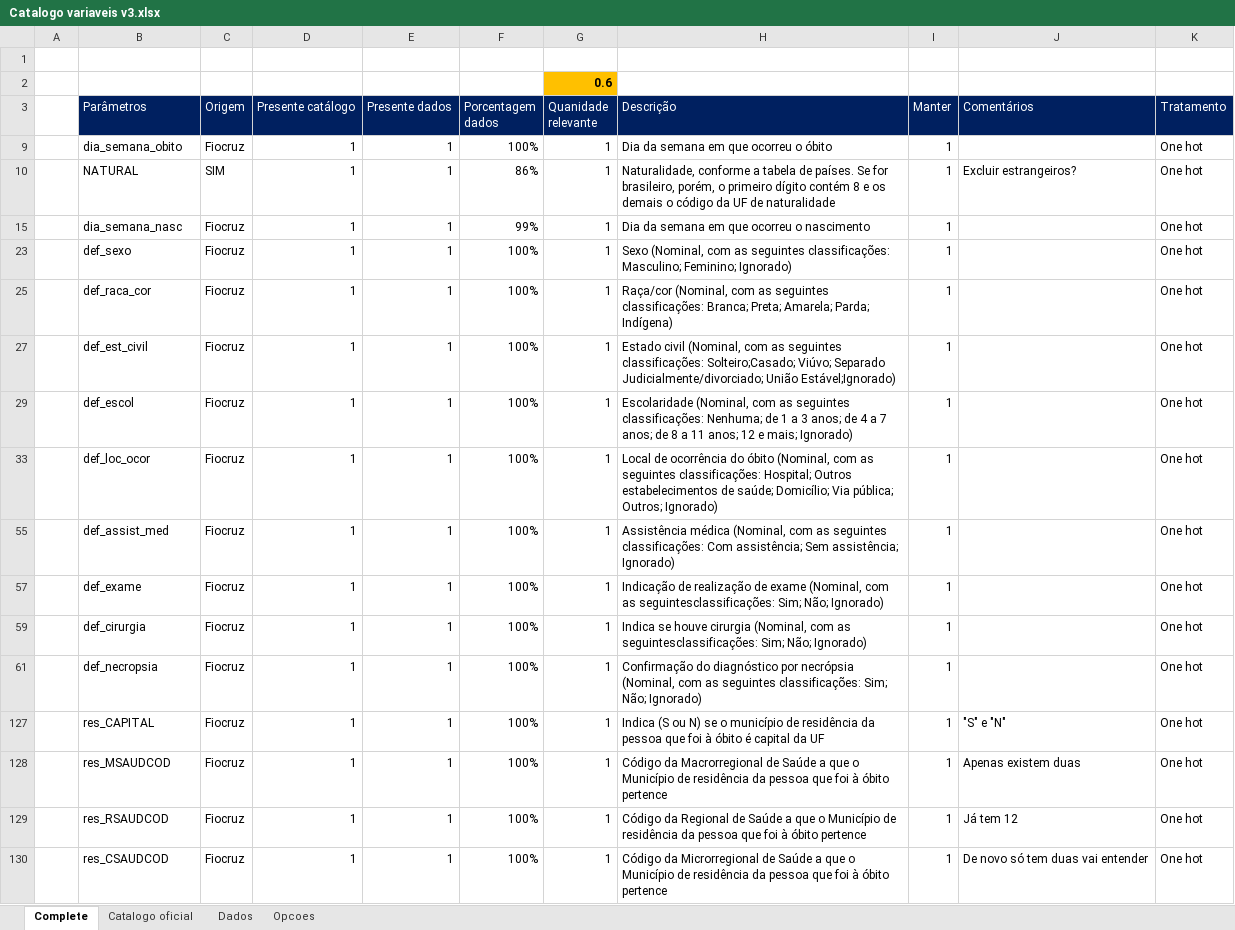
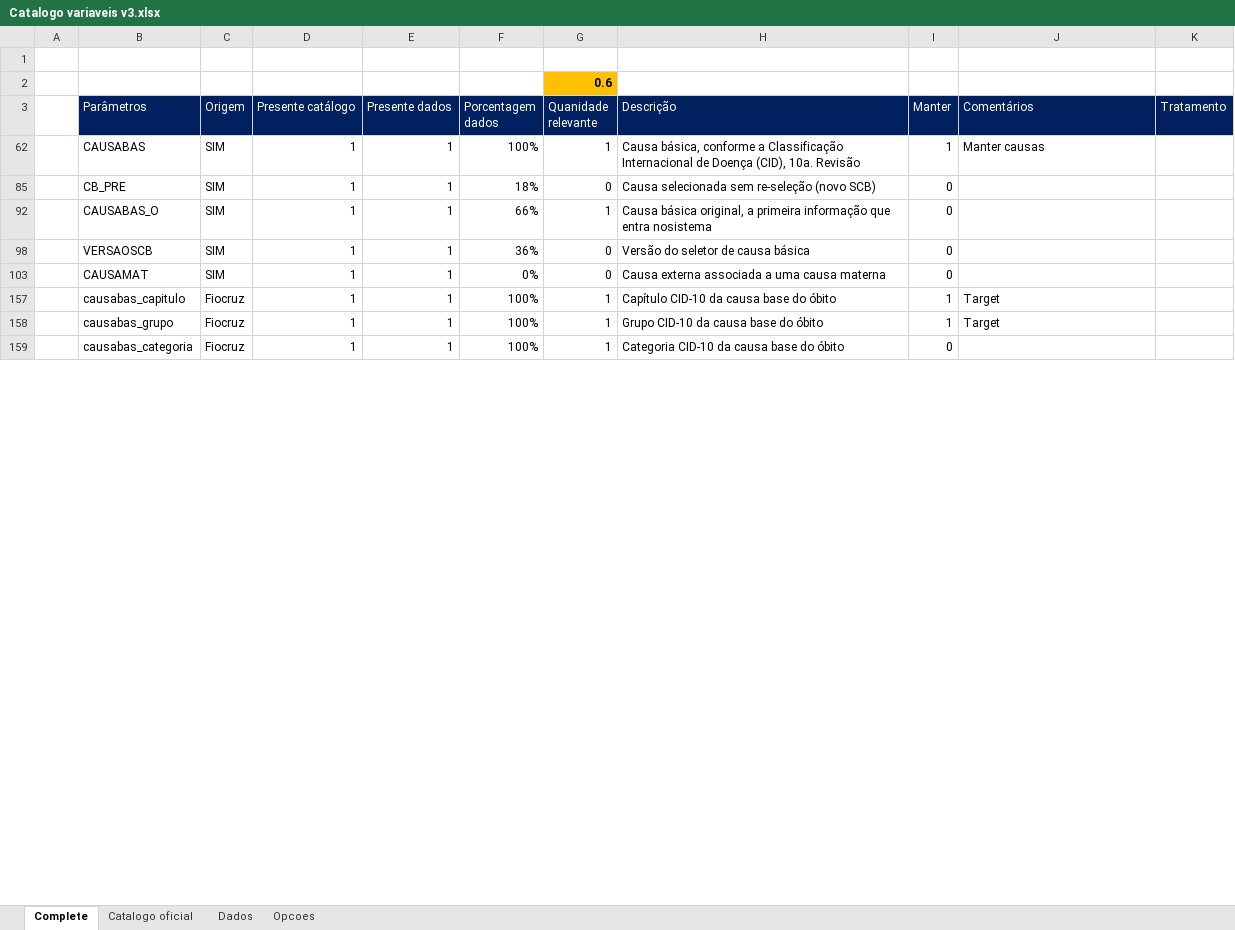
Before and after one commit to falheisen/mortes, an Excel workbook: 03. Planilhas/Catalogo variaveis v3.xlsx, sheet Complete, drawn as a sheet; only a part is shown; values as stored, in another font and other column widths than the file's, no borders; removed rows and columns are numbered as before the commit, all else as after; the diff covers the shown part only; the diff names each change by its address in the sheet, - before the commit and + after, or states it on an @@ line.

```diff
--- a/03. Planilhas/Catalogo variaveis v3.xlsx (sheet Complete)
+++ b/03. Planilhas/Catalogo variaveis v3.xlsx (sheet Complete)
@@ row 9 hidden:  | dia_semana_obito | Fiocruz | 1 | 1 | 100% | 1 | Dia da semana em que ocorreu o óbito | 1 |  | One hot @@
-B62 (Parâmetros): NATURAL
+B62 (Parâmetros): CAUSABAS
-F62 (Porcentagem dados): 86%
+F62 (Porcentagem dados): 100%
-H62 (Descrição): Naturalidade, conforme a tabela de países. Se for brasileiro, porém, o primeiro dígito contém 8 e os demais o código da UF de naturalidade
+H62 (Descrição): Causa básica, conforme a Classificação Internacional de Doença (CID), 10a. Revisão
-J62 (Comentários): Excluir estrangeiros?
+J62 (Comentários): Manter causas
-K62 (Tratamento): One hot
+K62 (Tratamento): (empty)
@@ row 15 hidden:  | dia_semana_nasc | Fiocruz | 1 | 1 | 99% | 1 | Dia da semana em que ocorreu o nascimento | 1 |  | One hot @@
@@ row 23 hidden:  | def_sexo | Fiocruz | 1 | 1 | 100% | 1 | Sexo (Nominal, com as seguintes classificações: Masculino; Feminino; Ignorado) | 1 |  | One hot @@
@@ row 25 hidden:  | def_raca_cor | Fiocruz | 1 | 1 | 100% | 1 | Raça/cor (Nominal, com as seguintes classificações: Branca; Preta; Amarela; Parda; Indígena) | 1 |  | One hot @@
@@ row 85 unhidden:  | CB_PRE | SIM | 1 | 1 | 18% | 0 | Causa selecionada sem re-seleção (novo SCB) | 0 @@
@@ row 92 unhidden:  | CAUSABAS_O | SIM | 1 | 1 | 66% | 1 | Causa básica original, a primeira informação que entra nosistema | 0 @@
@@ row 98 unhidden:  | VERSAOSCB | SIM | 1 | 1 | 36% | 0 | Versão do seletor de causa básica | 0 @@
@@ row 103 unhidden:  | CAUSAMAT | SIM | 1 | 1 | 0% | 0 | Causa externa associada a uma causa materna | 0 @@
-B157 (Parâmetros): def_est_civil
+B157 (Parâmetros): causabas_capitulo
-H157 (Descrição): Estado civil (Nominal, com as seguintes classificações: Solteiro;Casado; Viúvo; Separado Judicialmente/divorciado; União Estável;Ignorado)
+H157 (Descrição): Capítulo CID-10 da causa base do óbito
-J157 (Comentários): (empty)
+J157 (Comentários): Target
-K157 (Tratamento): One hot
+K157 (Tratamento): (empty)
@@ row 29 hidden:  | def_escol | Fiocruz | 1 | 1 | 100% | 1 | Escolaridade (Nominal, com as seguintes classificações: Nenhuma; de 1 a 3 anos; de 4 a 7 anos; de 8 a 11 anos; 12 e mais; Ignorado) | 1 |  | One hot @@
@@ row 33 hidden:  | def_loc_ocor | Fiocruz | 1 | 1 | 100% | 1 | Local de ocorrência do óbito (Nominal, com as seguintes classificações: Hospital; Outros estabelecimentos de saúde; Domicílio; Via pública; Outros; Ignorado) | 1 |  | One hot @@
@@ row 55 hidden:  | def_assist_med | Fiocruz | 1 | 1 | 100% | 1 | Assistência médica (Nominal, com as seguintes classificações: Com assistência; Sem assistência; Ignorado) | 1 |  | One hot @@
@@ row 57 hidden:  | def_exame | Fiocruz | 1 | 1 | 100% | 1 | Indicação de realização de exame (Nominal, com as seguintesclassificações: Sim; Não; Ignorado) | 1 |  | One hot @@
-B158 (Parâmetros): def_cirurgia
+B158 (Parâmetros): causabas_grupo
-H158 (Descrição): Indica se houve cirurgia (Nominal, com as seguintesclassificações: Sim; Não; Ignorado)
+H158 (Descrição): Grupo CID-10 da causa base do óbito
-J158 (Comentários): (empty)
+J158 (Comentários): Target
-K158:K159 (Tratamento): One hot
+K158:K159 (Tratamento): (empty)
-B159 (Parâmetros): def_necropsia
+B159 (Parâmetros): causabas_categoria
-H159 (Descrição): Confirmação do diagnóstico por necrópsia (Nominal, com as seguintes classificações: Sim; Não; Ignorado)
+H159 (Descrição): Categoria CID-10 da causa base do óbito
-I159 (Manter): 1
+I159 (Manter): 0
@@ row 127 hidden:  | res_CAPITAL | Fiocruz | 1 | 1 | 100% | 1 | Indica (S ou N) se o município de residência da pessoa que foi à óbito é capital da UF | 1 | "S" e "N" | One hot @@
@@ row 128 hidden:  | res_MSAUDCOD | Fiocruz | 1 | 1 | 100% | 1 | Código da Macrorregional de Saúde a que o Município de residência da pessoa que foi à óbito pertence | 1 | Apenas existem duas | One hot @@
@@ row 129 hidden:  | res_RSAUDCOD | Fiocruz | 1 | 1 | 100% | 1 | Código da Regional de Saúde a que o Município de residência da pessoa que foi à óbito pertence | 1 | Já tem 12 | One hot @@
@@ row 130 hidden:  | res_CSAUDCOD | Fiocruz | 1 | 1 | 100% | 1 | Código da Microrregional de Saúde a que o Município de residência da pessoa que foi à óbito pertence | 1 | De novo só tem duas vai entender | One hot @@
```
Also changed, not shown: 7 hidden or unhidden rows elsewhere in this sheet, formulas that keep their value, hidden cells, 6 other files.
